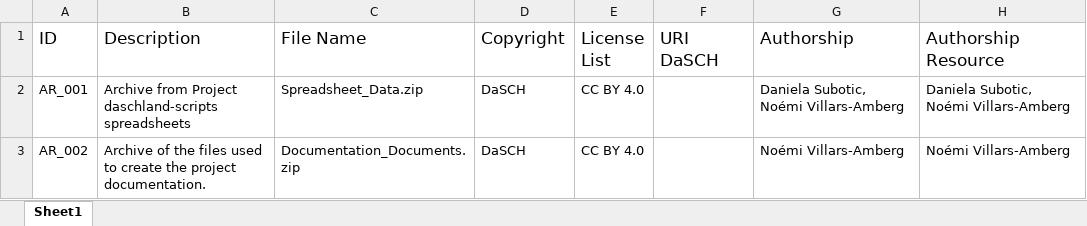
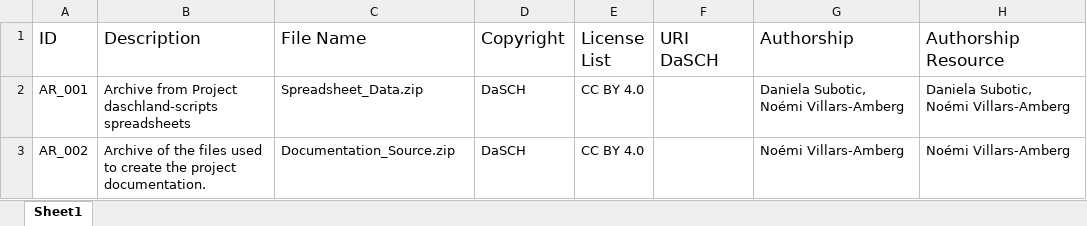
Before and after one commit to dasch-swiss/0854-daschland-scripts, an Excel workbook: data/raw/Archive.xlsx, sheet Sheet1, drawn as a sheet; values as stored, in another font and other column widths than the file's, no borders; the diff names each change by its address in the sheet, - before the commit and + after, or states it on an @@ line.

```diff
--- a/data/raw/Archive.xlsx (sheet Sheet1)
+++ b/data/raw/Archive.xlsx (sheet Sheet1)
-C3 (File Name): Documentation_Documents.zip
+C3 (File Name): Documentation_Source.zip
```
Also changed, not shown: data/raw/Documentation.xlsx, 4 other files.
